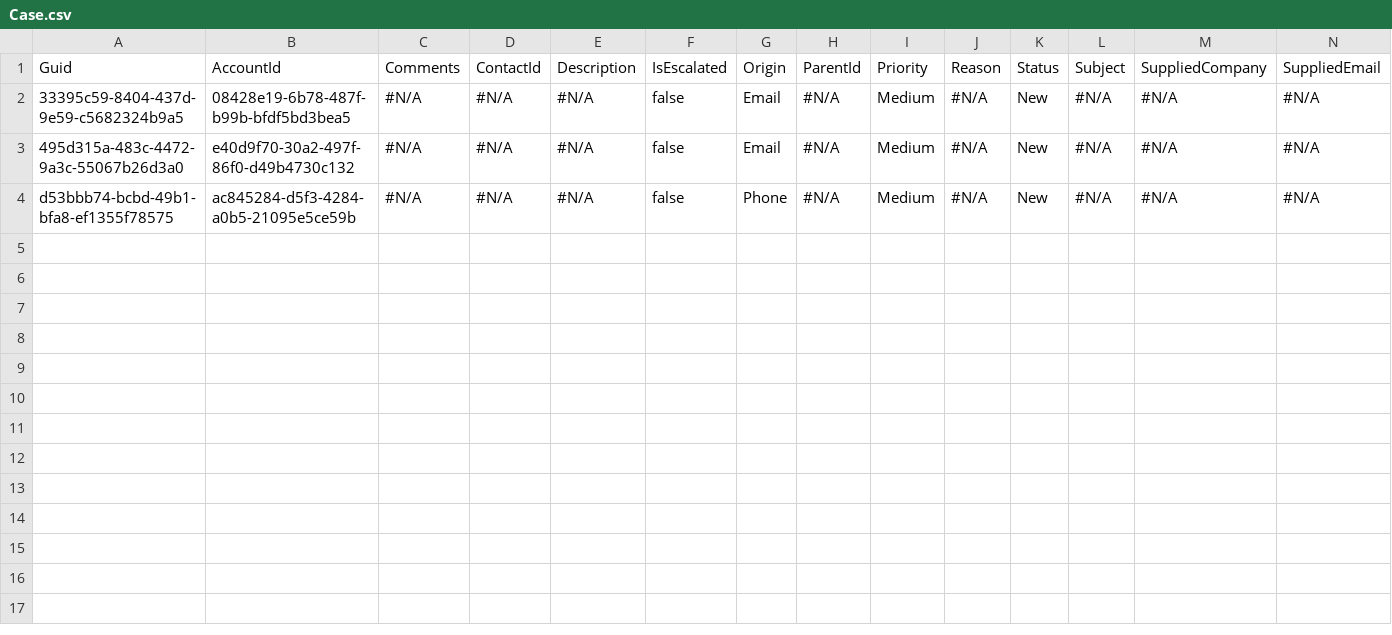
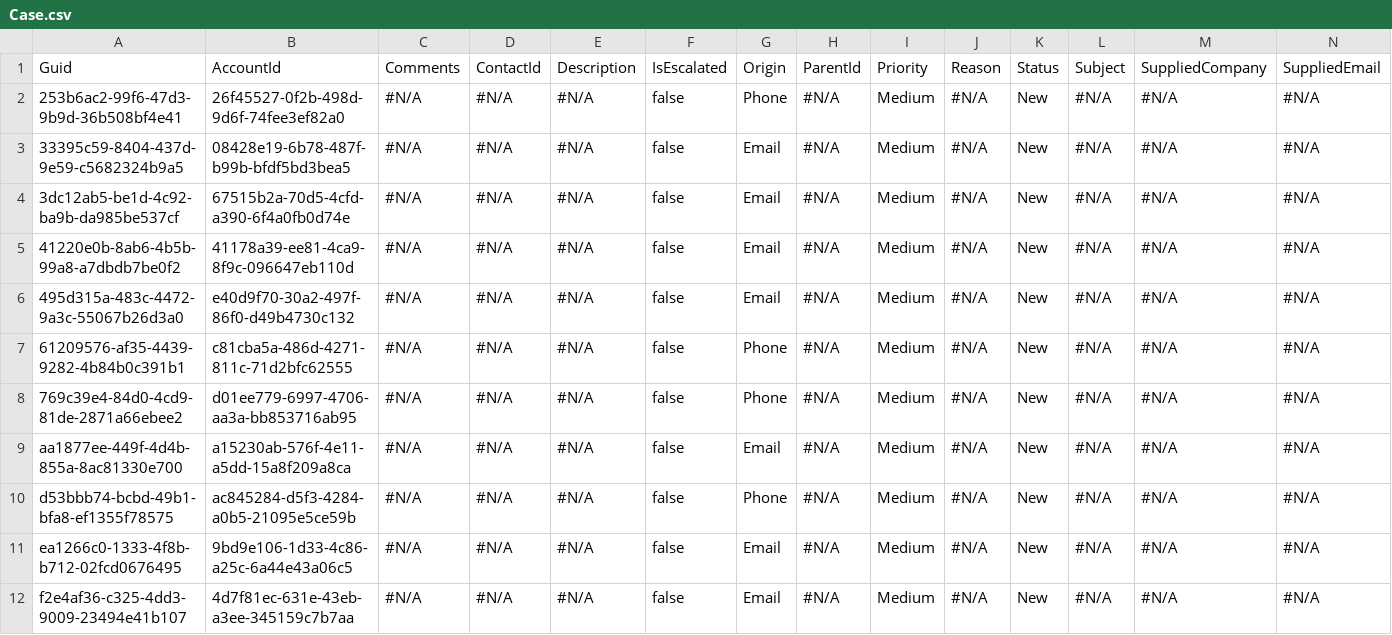
Before and after one commit to prodlytestuser/AL3, a CSV file: Case.csv, drawn as a sheet; only a part is shown; rows hold the shown columns only; the diff names each change by its address in the sheet, - before the commit and + after, or states it on an @@ line.

```diff
--- a/Case.csv
+++ b/Case.csv
+row 2: 253b6ac2-99f6-47d3-9b9d-36b508bf4e41 | 26f45527-0f2b-498d-9d6f-74fee3ef82a0 | #N/A | #N/A | #N/A | false | Phone | #N/A | Medium | #N/A | New | #N/A | #N/A | #N/A
+row 4: 3dc12ab5-be1d-4c92-ba9b-da985be537cf | 67515b2a-70d5-4cfd-a390-6f4a0fb0d74e | #N/A | #N/A | #N/A | false | Email | #N/A | Medium | #N/A | New | #N/A | #N/A | #N/A
+row 5: 41220e0b-8ab6-4b5b-99a8-a7dbdb7be0f2 | 41178a39-ee81-4ca9-8f9c-096647eb110d | #N/A | #N/A | #N/A | false | Email | #N/A | Medium | #N/A | New | #N/A | #N/A | #N/A
+row 7: 61209576-af35-4439-9282-4b84b0c391b1 | c81cba5a-486d-4271-811c-71d2bfc62555 | #N/A | #N/A | #N/A | false | Phone | #N/A | Medium | #N/A | New | #N/A | #N/A | #N/A
+row 8: 769c39e4-84d0-4cd9-81de-2871a66ebee2 | d01ee779-6997-4706-aa3a-bb853716ab95 | #N/A | #N/A | #N/A | false | Phone | #N/A | Medium | #N/A | New | #N/A | #N/A | #N/A
+row 9: aa1877ee-449f-4d4b-855a-8ac81330e700 | a15230ab-576f-4e11-a5dd-15a8f209a8ca | #N/A | #N/A | #N/A | false | Email | #N/A | Medium | #N/A | New | #N/A | #N/A | #N/A
+row 11: ea1266c0-1333-4f8b-b712-02fcd0676495 | 9bd9e106-1d33-4c86-a25c-6a44e43a06c5 | #N/A | #N/A | #N/A | false | Email | #N/A | Medium | #N/A | New | #N/A | #N/A | #N/A
+row 12: f2e4af36-c325-4dd3-9009-23494e41b107 | 4d7f81ec-631e-43eb-a3ee-345159c7b7aa | #N/A | #N/A | #N/A | false | Email | #N/A | Medium | #N/A | New | #N/A | #N/A | #N/A
```
Also changed, not shown: Contact.csv, 1 other file.
